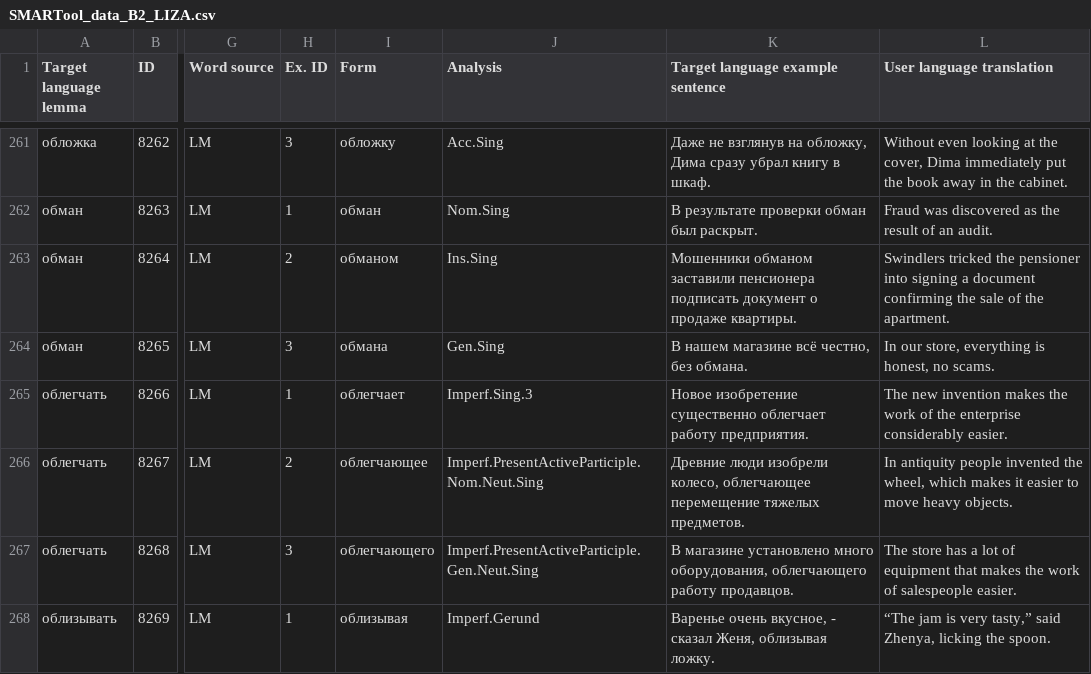
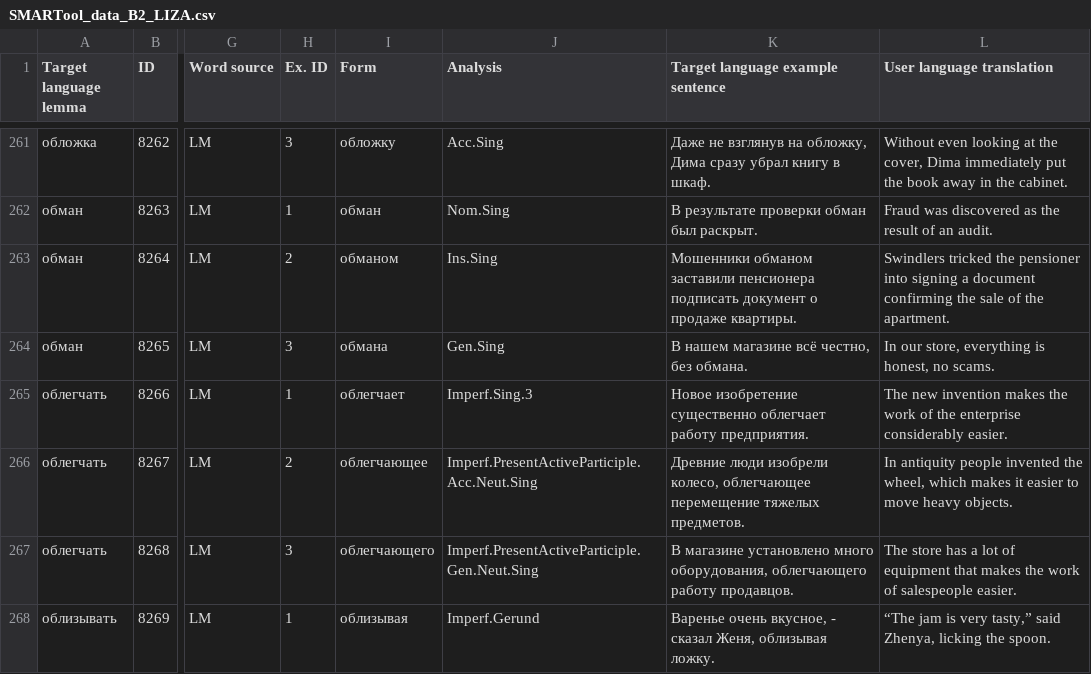
Before and after one commit to lajanda/data-rus-eng, a CSV file: SMARTool_data_B2_LIZA.csv, drawn as a sheet; only a part is shown, gaps mark what is left out; the diff names each change by its address in the sheet, - before the commit and + after, or states it on an @@ line.

Commit message:
Correct 8267
Древние люди изобрели колесо, облегчающее перемещение тяжелых предметов.
   (Imperf.PresentActiveParticiple.Nom.Neut.Sing )
>>
Acc.Neut.Sing

```diff
--- a/SMARTool_data_B2_LIZA.csv
+++ b/SMARTool_data_B2_LIZA.csv
-J266 (Analysis): Imperf.PresentActiveParticiple.Nom.Neut.Sing
+J266 (Analysis): Imperf.PresentActiveParticiple.Acc.Neut.Sing
```
